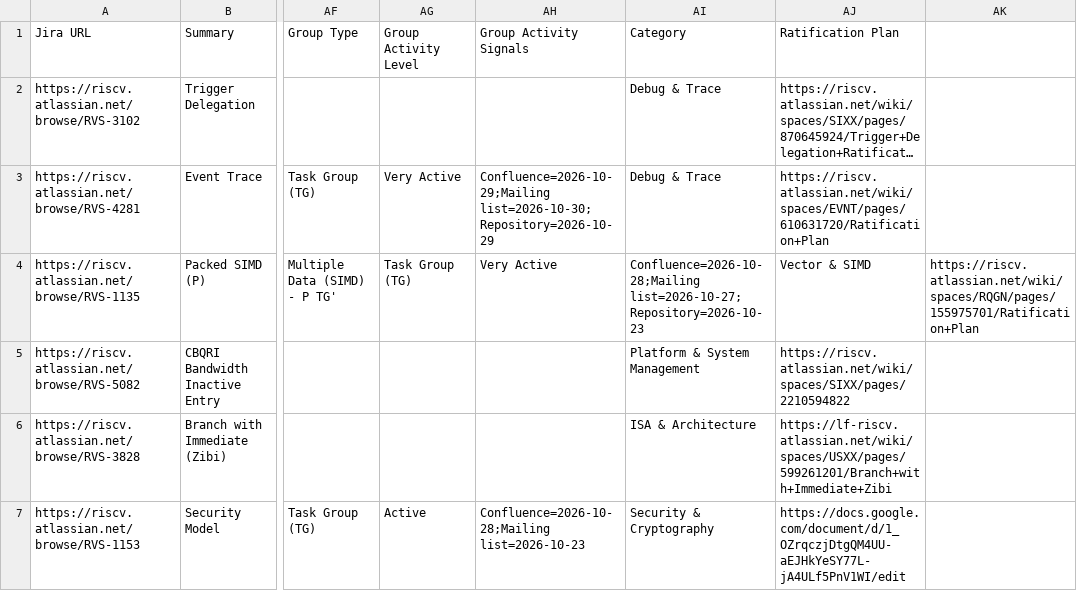
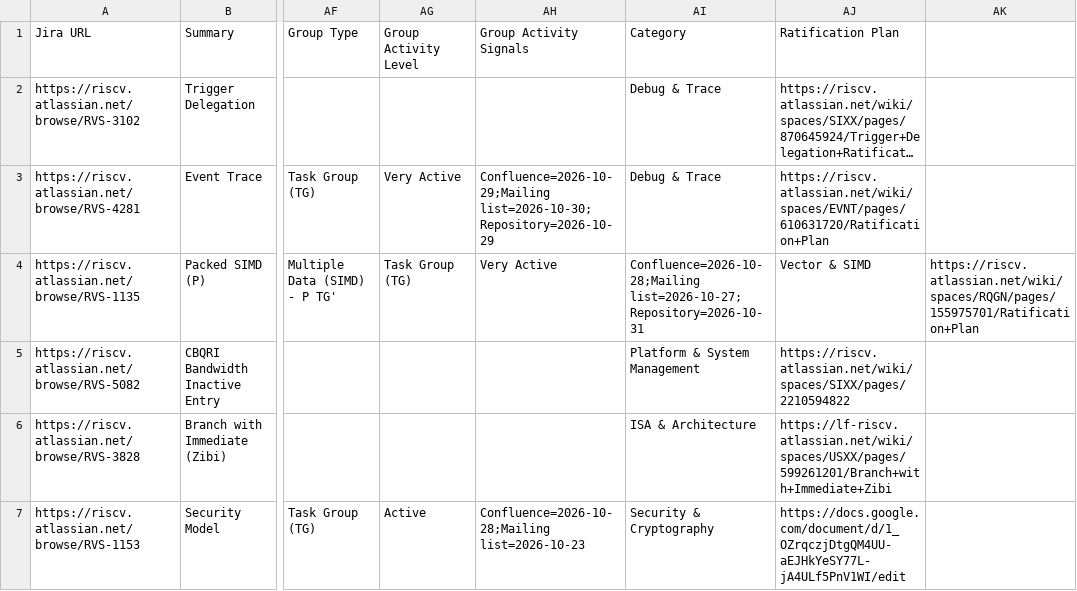
Before and after one commit to riscv/adm-spec-dashboard, a CSV file: web-ui/public/latest.csv, drawn as a sheet; only a part is shown, gaps mark what is left out; long unchanged cells end in …; the diff covers the shown part only; the diff names each change by its address in the sheet, - before the commit and + after, or states it on an @@ line.

```diff
--- a/web-ui/public/latest.csv
+++ b/web-ui/public/latest.csv
-AI4 (Category): Confluence=2026-10-28;Mailing list=2026-10-27;Repository=2026-10-23
+AI4 (Category): Confluence=2026-10-28;Mailing list=2026-10-27;Repository=2026-10-31
```
Also changed, not shown: 4 edited cells elsewhere in this file, 2 other files.
